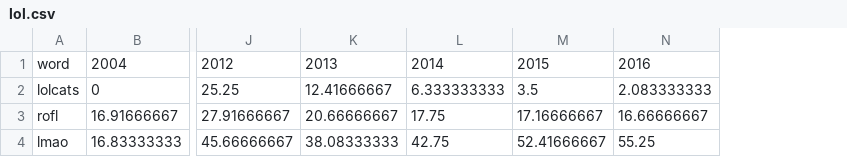
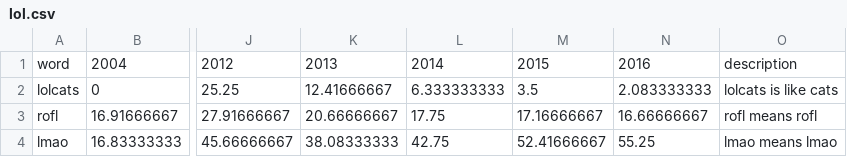
Before and after one commit to jackvallerie/slangViz, a CSV file: bubblegraph/csv/lol.csv, drawn as a sheet; only a part is shown, gaps mark what is left out; the diff names each change by its address in the sheet, - before the commit and + after, or states it on an @@ line.

```diff
--- a/bubblegraph/csv/lol.csv
+++ b/bubblegraph/csv/lol.csv
+column O, rows 1-4: description | lolcats is like cats | rofl means rofl | lmao means lmao
```
Also changed, not shown: 1 other file.
